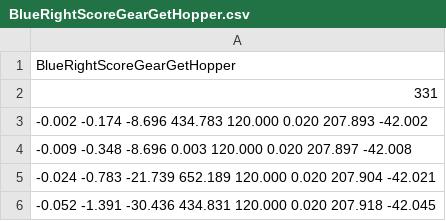
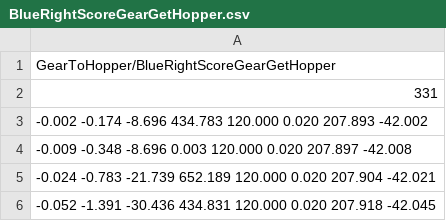
Before and after one commit to ArcticWarriors/snobot-2017, a CSV file: RobotCode/snobot2017/resources/traj/GearToHopper/BlueRightScoreGearGetHopper.csv (was RobotCode/snobot2017/resources/traj/BlueRightScoreGearGetHopper.csv), drawn as a sheet; only a part is shown.

```diff
--- a/RobotCode/snobot2017/resources/traj/BlueRightScoreGearGetHopper.csv
+++ b/RobotCode/snobot2017/resources/traj/GearToHopper/BlueRightScoreGearGetHopper.csv
@@ -1,2 +1,2 @@
-BlueRightScoreGearGetHopper
+GearToHopper/BlueRightScoreGearGetHopper
 331
```
Also changed, not shown: RobotCode/snobot2017/resources/traj/GearToBoiler/BlueLeftGearToBoiler.csv, RobotCode/snobot2017/resources/traj/GearToBoiler/RedRightGearToBoiler.csv, 63 other files.
